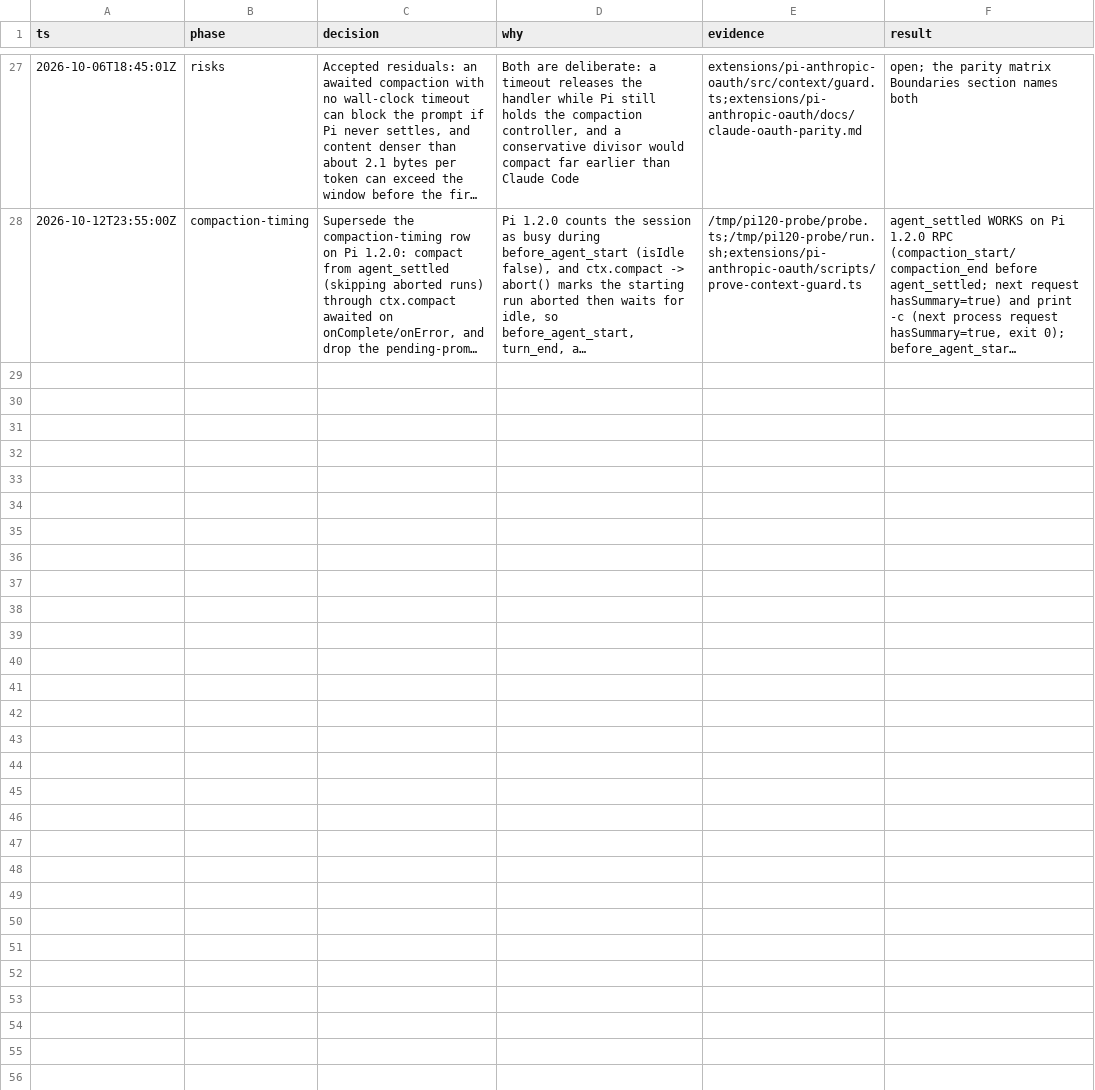
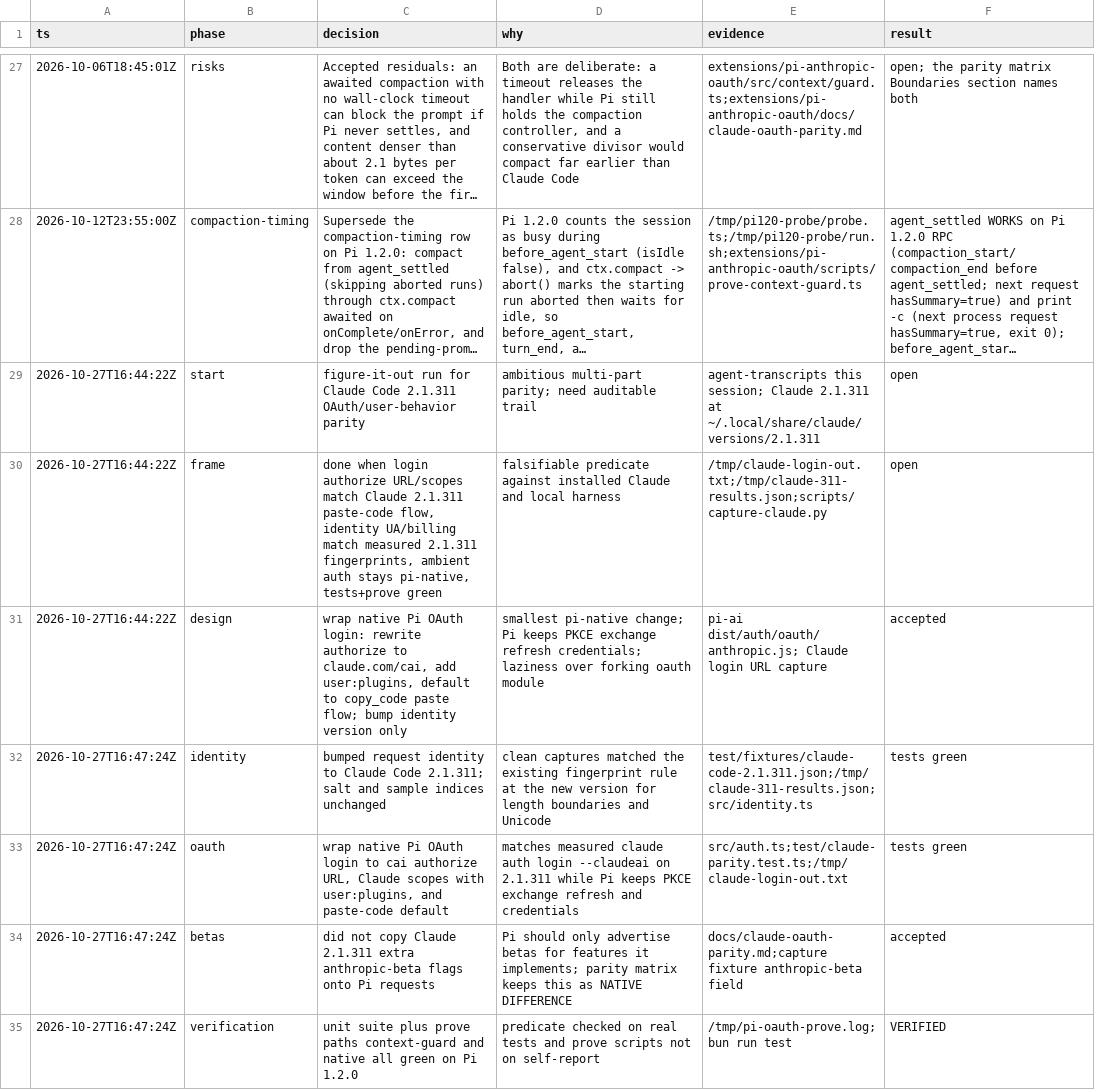
Before and after one commit to just-joshn/pi-customizations, a TSV file: extensions/pi-anthropic-oauth/docs/decisions.tsv, drawn as a sheet; only a part is shown, gaps mark what is left out; long unchanged cells end in …; the diff names each change by its address in the sheet, - before the commit and + after, or states it on an @@ line.

Commit message:
fix(pi-anthropic-oauth): match Claude Code 2.1.311 OAuth and identity
Align subscription login and request identity with the installed Claude CLI so Pi users get the same authorize URL, scopes, paste-code redirect, and billing fingerprint without leaving Pi's native credential and stream path.

```diff
--- a/extensions/pi-anthropic-oauth/docs/decisions.tsv
+++ b/extensions/pi-anthropic-oauth/docs/decisions.tsv
+row 29: 2026-10-27T16:44:22Z | start | figure-it-out run for Claude Code 2.1.311 OAuth/user-behavior parity | ambitious multi-part parity; need auditable trail | agent-transcripts this session; Claude 2.1.311 at ~/.local/share/claude/versions/2.1.311 | open
+row 30: 2026-10-27T16:44:22Z | frame | done when login authorize URL/scopes match Claude 2.1.311 paste-code flow, identity UA/billing match measured 2.1.311 fingerprints, ambient auth stays pi-native, tests+prove green | falsifiable predicate against installed Claude and local harness | /tmp/claude-login-out.txt;/tmp/claude-311-results.json;scripts/capture-claude.py | open
+row 31: 2026-10-27T16:44:22Z | design | wrap native Pi OAuth login: rewrite authorize to claude.com/cai, add user:plugins, default to copy_code paste flow; bump identity version only | smallest pi-native change; Pi keeps PKCE exchange refresh credentials; laziness over forking oauth module | pi-ai dist/auth/oauth/anthropic.js; Claude login URL capture | accepted
+row 32: 2026-10-27T16:47:24Z | identity | bumped request identity to Claude Code 2.1.311; salt and sample indices unchanged | clean captures matched the existing fingerprint rule at the new version for length boundaries and Unicode | test/fixtures/claude-code-2.1.311.json;/tmp/claude-311-results.json;src/identity.ts | tests green
+row 33: 2026-10-27T16:47:24Z | oauth | wrap native Pi OAuth login to cai authorize URL, Claude scopes with user:plugins, and paste-code default | matches measured claude auth login --claudeai on 2.1.311 while Pi keeps PKCE exchange refresh and credentials | src/auth.ts;test/claude-parity.test.ts;/tmp/claude-login-out.txt | tests green
+row 34: 2026-10-27T16:47:24Z | betas | did not copy Claude 2.1.311 extra anthropic-beta flags onto Pi requests | Pi should only advertise betas for features it implements; parity matrix keeps this as NATIVE DIFFERENCE | docs/claude-oauth-parity.md;capture fixture anthropic-beta field | accepted
+row 35: 2026-10-27T16:47:24Z | verification | unit suite plus prove paths context-guard and native all green on Pi 1.2.0 | predicate checked on real tests and prove scripts not on self-report | /tmp/pi-oauth-prove.log;bun run test | VERIFIED
```
Also changed, not shown: 11 other files.
